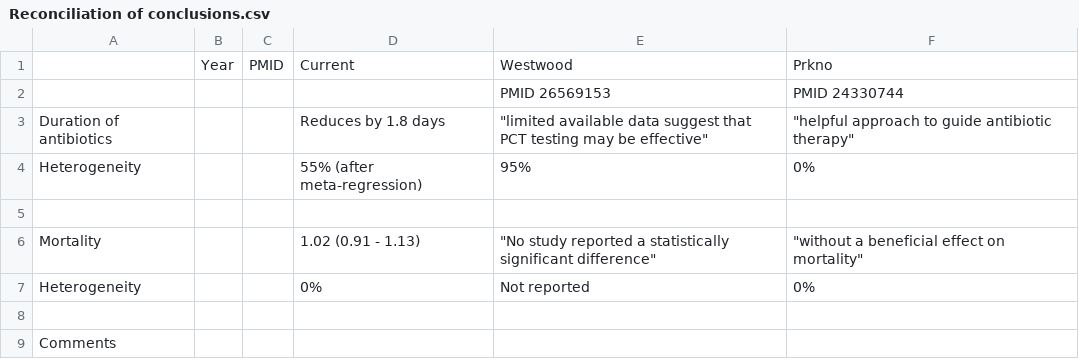
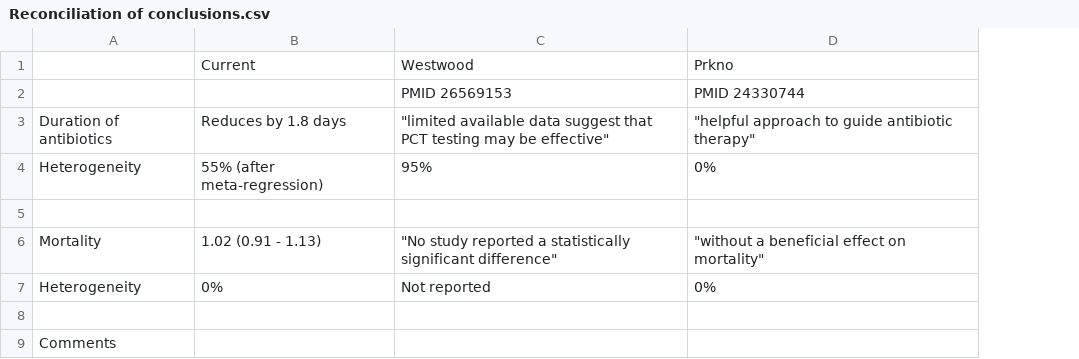
Before and after one commit to openMetaAnalysis/Procalcitonin-guided-therapy-for-patients-with-severe-sepsis-and-septic-shock, a CSV file: reconciliation-tables/Reconciliation of conclusions.csv, drawn as a sheet; the diff names each change by its address in the sheet, - before the commit and + after, or states it on an @@ line.

Commit message:
Removed unused columns

```diff
--- a/reconciliation-tables/Reconciliation of conclusions.csv
+++ b/reconciliation-tables/Reconciliation of conclusions.csv
-column B, row 1: Year
-column C, row 1: PMID
```
